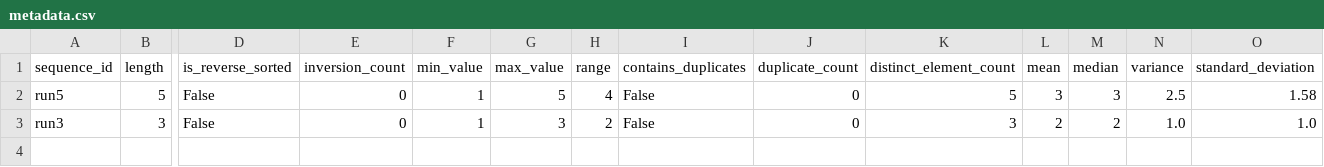
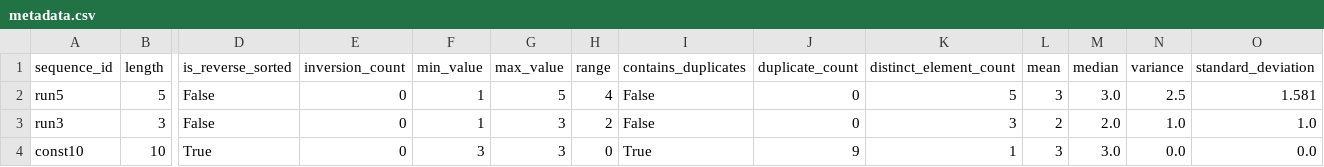
Before and after one commit to moritz-gross/sequence-repo, a CSV file: metadata.csv, drawn as a sheet; only a part is shown, gaps mark what is left out; rows hold the shown columns only; the diff names each change by its address in the sheet, - before the commit and + after, or states it on an @@ line.

Commit message:
add main.py to process all sequences and create table

```diff
--- a/metadata.csv
+++ b/metadata.csv
-M2 (median): 3
+M2 (median): 3.0
-O2 (standard_deviation): 1.58
+O2 (standard_deviation): 1.581
-M3 (median): 2
+M3 (median): 2.0
+row 4: const10 | 10 | True | 0 | 3 | 3 | 0 | True | 9 | 1 | 3 | 3.0 | 0.0 | 0.0
```
Also changed, not shown: 6 other files.
